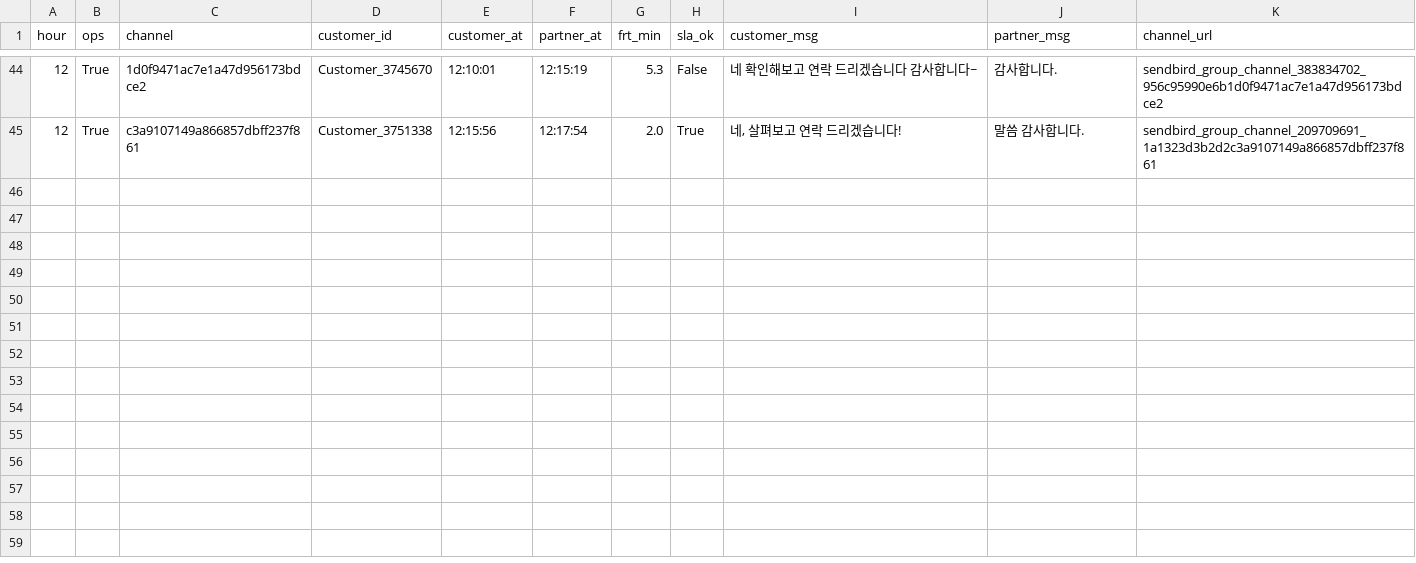
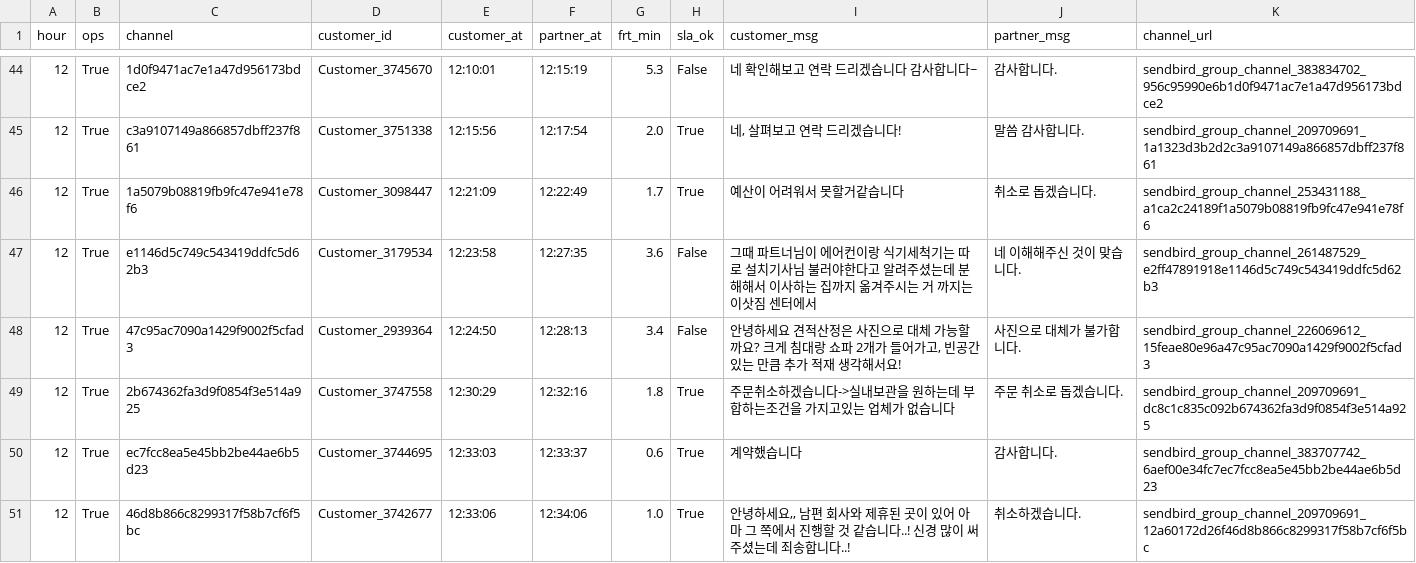
Before and after one commit to miso-cx/moving-by-miso-cx-frt-dashboard, a CSV file: daily/raw/FRT_RAW_20260803.csv, drawn as a sheet; only a part is shown, gaps mark what is left out; the diff covers the shown part only; the diff names each change by its address in the sheet, - before the commit and + after, or states it on an @@ line.

```diff
--- a/daily/raw/FRT_RAW_20260803.csv
+++ b/daily/raw/FRT_RAW_20260803.csv
+row 46: 12 | True | 1a5079b08819fb9fc47e941e78f6 | Customer_3098447 | 12:21:09 | 12:22:49 | 1.7 | True | 예산이 어려워서 못할거같습니다 | 취소로 돕겠습니다. | sendbird_group_channel_253431188_a1ca2c24189f1a5079b08819fb9fc47e941e78f6
+row 47: 12 | True | e1146d5c749c543419ddfc5d62b3 | Customer_3179534 | 12:23:58 | 12:27:35 | 3.6 | False | 그때 파트너님이 에어컨이랑 식기세척기는 따로 설치기사님 불러야한다고 알려주셨는데 분해해서 이사하는 집까지 옮겨주시는 거 까지는 이삿짐 센터에서 | 네 이해해주신 것이 맞습니다. | sendbird_group_channel_261487529_e2ff47891918e1146d5c749c543419ddfc5d62b3
+row 48: 12 | True | 47c95ac7090a1429f9002f5cfad3 | Customer_2939364 | 12:24:50 | 12:28:13 | 3.4 | False | 안녕하세요 견적산정은 사진으로 대체 가능할까요? 크게 침대랑 쇼파 2개가 들어가고, 빈공간있는 만큼 추가 적재 생각해서요! | 사진으로 대체가 불가합니다. | sendbird_group_channel_226069612_15feae80e96a47c95ac7090a1429f9002f5cfad3
+row 49: 12 | True | 2b674362fa3d9f0854f3e514a925 | Customer_3747558 | 12:30:29 | 12:32:16 | 1.8 | True | 주문취소하겠습니다->실내보관을 원하는데 부합하는조건을 가지고있는 업체가 없습니다 | 주문 취소로 돕겠습니다. | sendbird_group_channel_209709691_dc8c1c835c092b674362fa3d9f0854f3e514a925
+row 50: 12 | True | ec7fcc8ea5e45bb2be44ae6b5d23 | Customer_3744695 | 12:33:03 | 12:33:37 | 0.6 | True | 계약했습니다 | 감사합니다. | sendbird_group_channel_383707742_6aef00e34fc7ec7fcc8ea5e45bb2be44ae6b5d23
+row 51: 12 | True | 46d8b866c8299317f58b7cf6f5bc | Customer_3742677 | 12:33:06 | 12:34:06 | 1.0 | True | 안녕하세요,, 남편 회사와 제휴된 곳이 있어 아마 그 쪽에서 진행할 것 같습니다..! 신경 많이 써주셨는데 죄송합니다..! | 취소하겠습니다. | sendbird_group_channel_209709691_12a60172d26f46d8b866c8299317f58b7cf6f5bc
```
Also changed, not shown: 5 added rows elsewhere in this file, daily/raw/FRT_OPS_RAW_20260803.csv, 1 other file.
